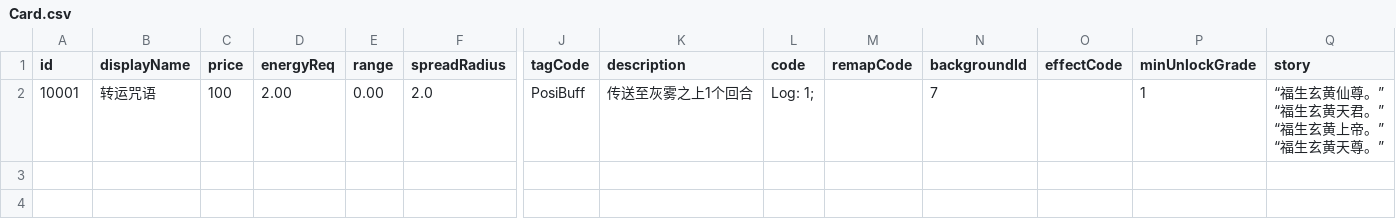
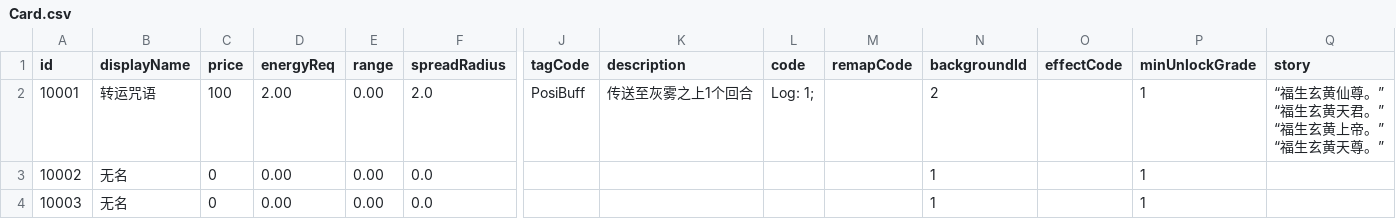
Before and after one commit to NWYLZW/A-Language-IDE, a CSV file: Database/Card.csv, drawn as a sheet; only a part is shown, gaps mark what is left out; rows hold the shown columns only; the diff names each change by its address in the sheet, - before the commit and + after, or states it on an @@ line.

```diff
--- a/Database/Card.csv
+++ b/Database/Card.csv
-N2 (backgroundId): 7
+N2 (backgroundId): 2
+row 3: 10002 | 无名 | 0 | 0.00 | 0.00 | 0.0 |  |  |  |  | 1 |  | 1
+row 4: 10003 | 无名 | 0 | 0.00 | 0.00 | 0.0 |  |  |  |  | 1 |  | 1
```
Also changed, not shown: 23 other files.
